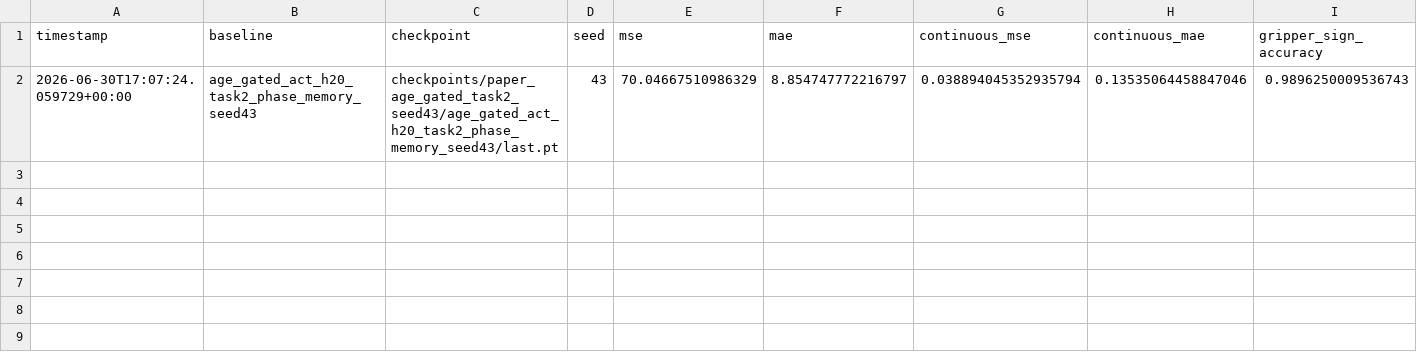
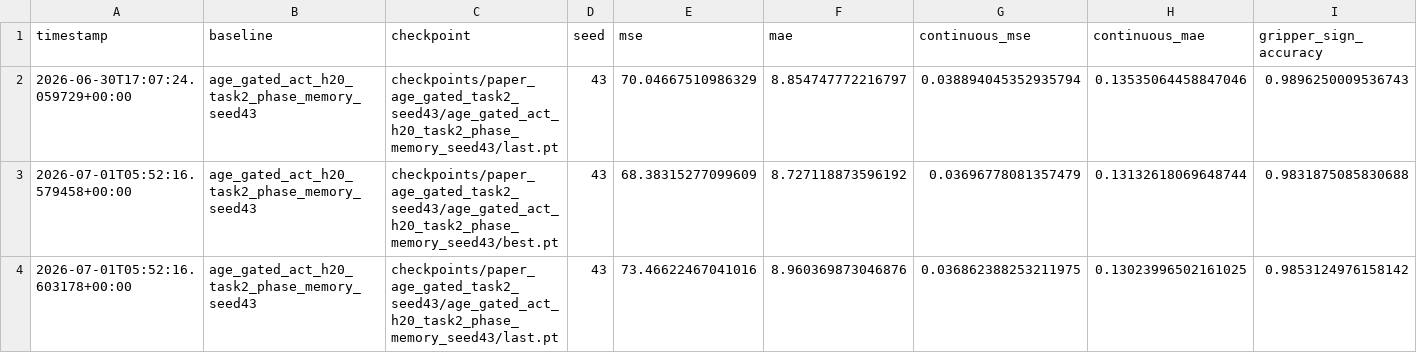
Before and after one commit to Alcatraz2141/vla-temporal-compression-baseline, a CSV file: results/paper_baselines_age_gated_task2_seed43.csv, drawn as a sheet; only a part is shown; rows hold the shown columns only; the diff names each change by its address in the sheet, - before the commit and + after, or states it on an @@ line.

```diff
--- a/results/paper_baselines_age_gated_task2_seed43.csv
+++ b/results/paper_baselines_age_gated_task2_seed43.csv
+row 3: 2026-07-01T05:52:16.579458+00:00 | age_gated_act_h20_task2_phase_memory_seed43 | checkpoints/paper_age_gated_task2_seed43/age_gated_act_h20_task2_phase_memory_seed43/best.pt | 43 | 68.38315277099609 | 8.727118873596192 | 0.03696778081357479 | 0.13132618069648744 | 0.9831875085830688
+row 4: 2026-07-01T05:52:16.603178+00:00 | age_gated_act_h20_task2_phase_memory_seed43 | checkpoints/paper_age_gated_task2_seed43/age_gated_act_h20_task2_phase_memory_seed43/last.pt | 43 | 73.46622467041016 | 8.960369873046876 | 0.036862388253211975 | 0.13023996502161025 | 0.9853124976158142
```
Also changed, not shown: 21 other files.
